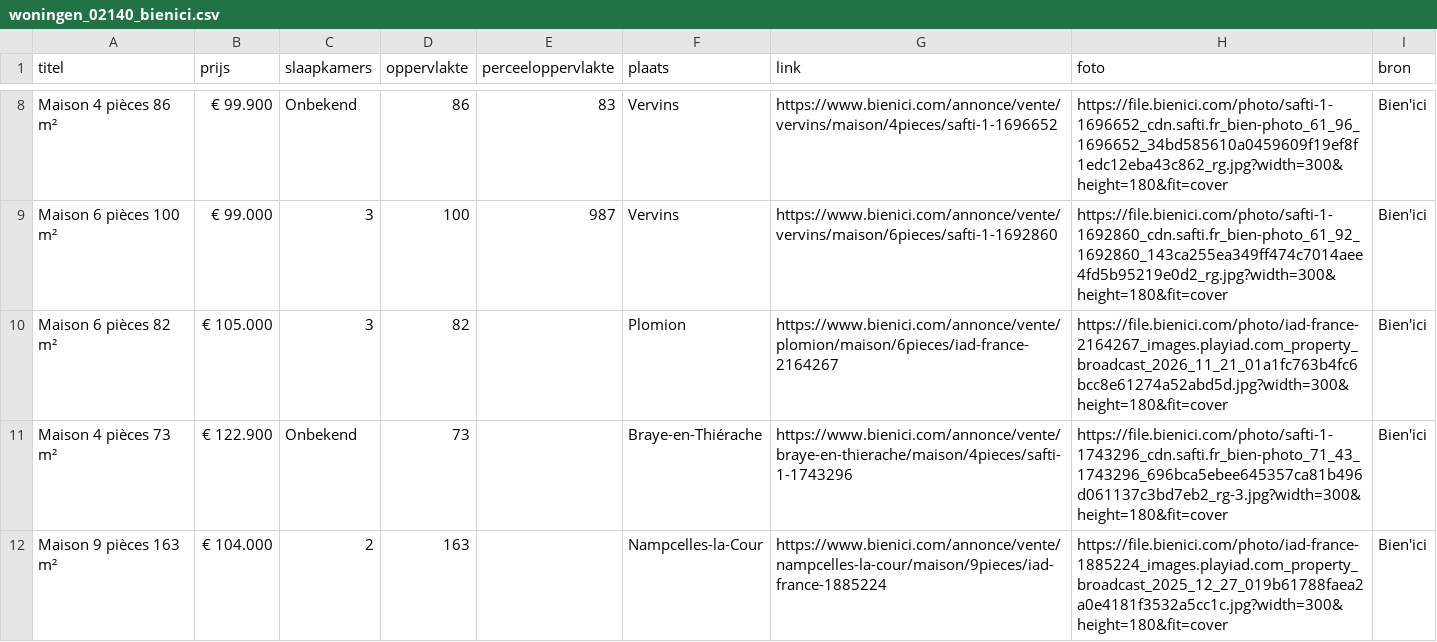
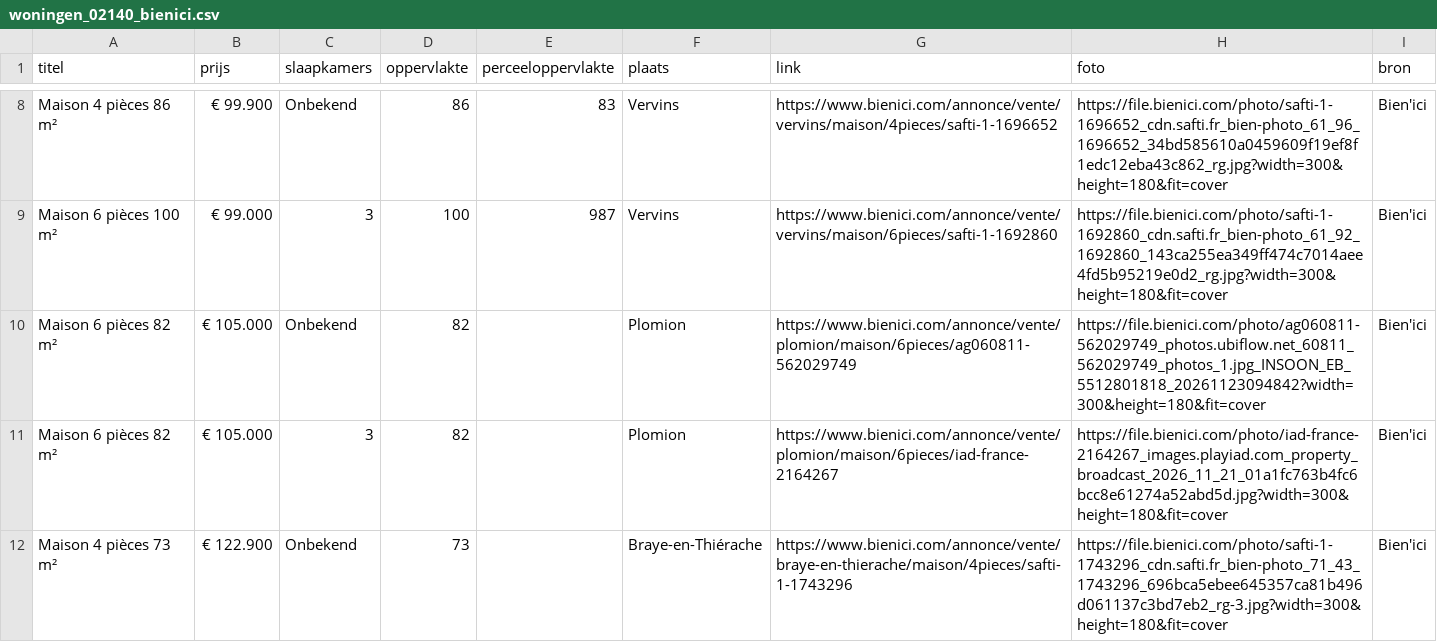
Before and after one commit to janvijverberg918/Huizenzoeker-Frankrijk, a CSV file: woningen_02140_bienici.csv, drawn as a sheet; only a part is shown, gaps mark what is left out; the shorter side is filled out with more unchanged rows.

```diff
--- a/woningen_02140_bienici.csv
+++ b/woningen_02140_bienici.csv
@@ -9,2 +9,3 @@ Maison 4 pièces 86 m²,€ 99.900,Onbekend,86,83,Vervins,https://www.bienici.co
 Maison 6 pièces 100 m²,€ 99.000,3,100,987,Vervins,https://www.bienici.com/annonce/vente/vervins/maison/6pieces/safti-1-1692860,https://file.bienici.com/photo/safti-1-1692860_cdn.safti.fr_bien-photo_61_92_1692860_143ca255ea349ff474c7014aee4fd5b95219e0d2_rg.jpg?width=300&height=180&fit=cover,Bien'ici
+Maison 6 pièces 82 m²,€ 105.000,Onbekend,82,,Plomion,https://www.bienici.com/annonce/vente/plomion/maison/6pieces/ag060811-562029749,https://file.bienici.com/photo/ag060811-562029749_photos.ubiflow.net_60811_562029749_photos_1.jpg_INSOON_EB_5512801818_20261123094842?width=300&height=180&fit=cover,Bien'ici
 Maison 6 pièces 82 m²,€ 105.000,3,82,,Plomion,https://www.bienici.com/annonce/vente/plomion/maison/6pieces/iad-france-2164267,https://file.bienici.com/photo/iad-france-2164267_images.playiad.com_property_broadcast_2026_11_21_01a1fc763b4fc6bcc8e61274a52abd5d.jpg?width=300&height=180&fit=cover,Bien'ici
```
Also changed, not shown: woningen_02120_bienici.csv, woningen_02260_bienici.csv, 9 other files.
